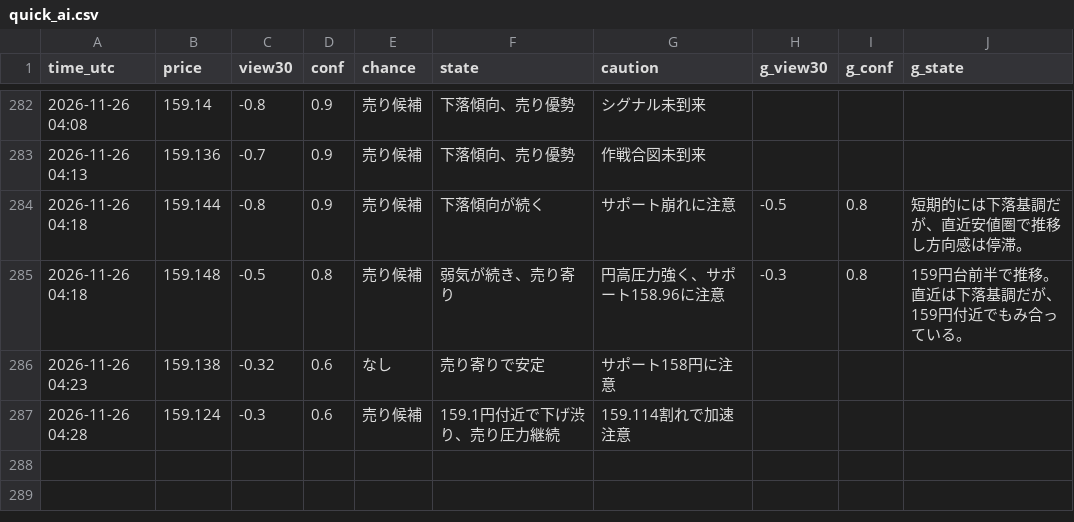
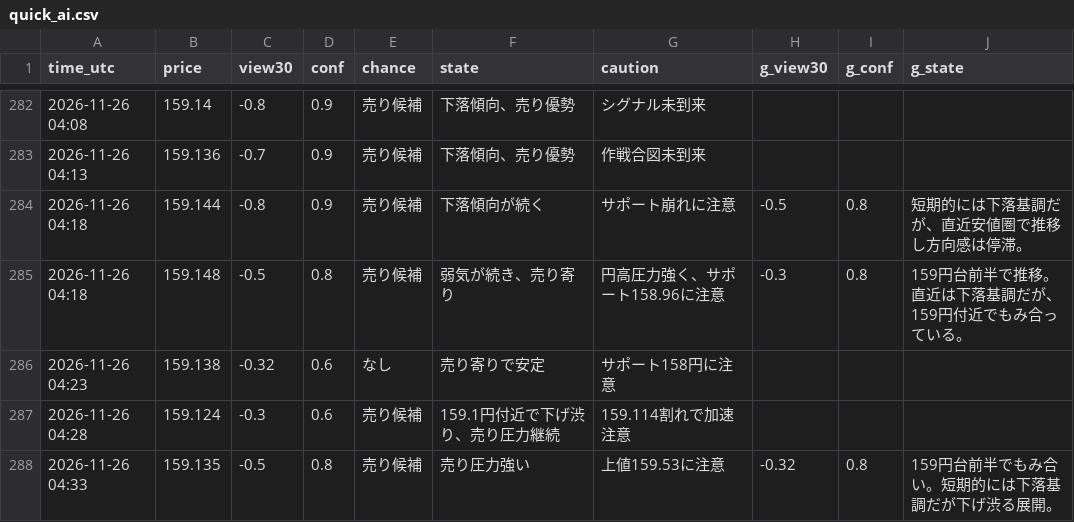
Before and after one commit to ke104-debug/fx-, a CSV file: journal/quick_ai.csv, drawn as a sheet; only a part is shown, gaps mark what is left out.

```diff
--- a/journal/quick_ai.csv
+++ b/journal/quick_ai.csv
@@ -287 +287,2 @@ time_utc,price,view30,conf,chance,state,caution,g_view30,g_conf,g_state
 2026-11-26 04:28,159.124,-0.3,0.6,売り候補,159.1円付近で下げ渋り、売り圧力継続,159.114割れで加速注意,,,
+2026-11-26 04:33,159.135,-0.5,0.8,売り候補,売り圧力強い,上値159.53に注意,-0.32,0.8,159円台前半でもみ合い。短期的には下落基調だが下げ渋る展開。
```
Also changed, not shown: journal/gemini_usage.csv.
